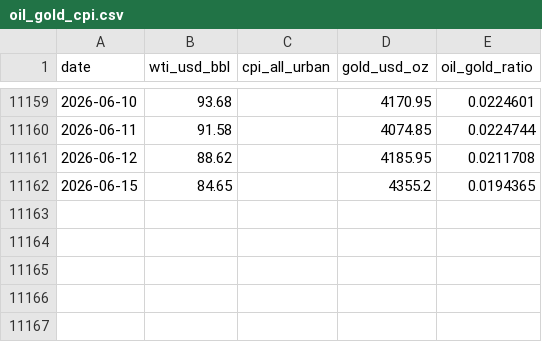
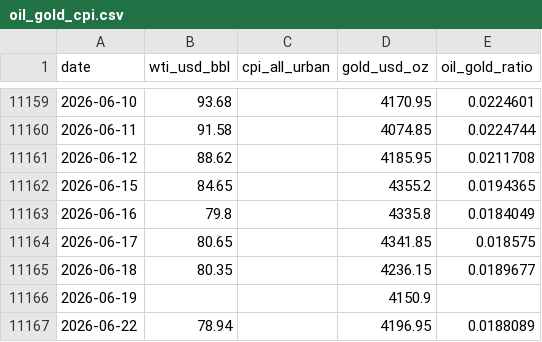
Before and after one commit to phainia/notification, a CSV file: data/macro/oil_gold_cpi.csv, drawn as a sheet; only a part is shown, gaps mark what is left out; the diff names each change by its address in the sheet, - before the commit and + after, or states it on an @@ line.

```diff
--- a/data/macro/oil_gold_cpi.csv
+++ b/data/macro/oil_gold_cpi.csv
+row 11163: 2026-06-16 | 79.8 |  | 4335.8 | 0.0184049
+row 11164: 2026-06-17 | 80.65 |  | 4341.85 | 0.018575
+row 11165: 2026-06-18 | 80.35 |  | 4236.15 | 0.0189677
+row 11166: 2026-06-19 |  |  | 4150.9
+row 11167: 2026-06-22 | 78.94 |  | 4196.95 | 0.0188089
```
Also changed, not shown: data/macro/breadth.csv, data/macro/breadth_stocks.csv, 42 other files.
